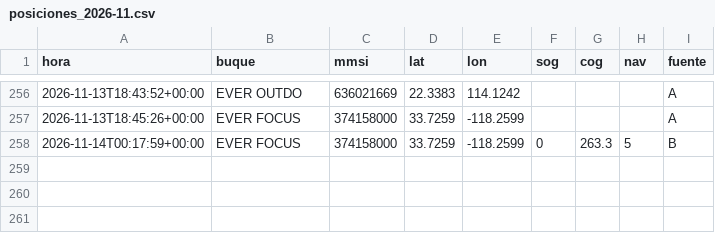
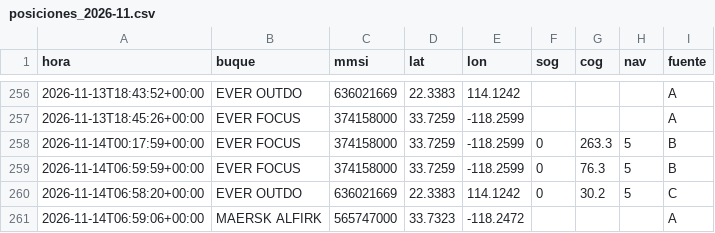
Before and after one commit to jart0988aj-maker/monitoreo-buques, a CSV file: docs/data/historial/posiciones_2026-11.csv, drawn as a sheet; only a part is shown, gaps mark what is left out; the diff names each change by its address in the sheet, - before the commit and + after, or states it on an @@ line.

```diff
--- a/docs/data/historial/posiciones_2026-11.csv
+++ b/docs/data/historial/posiciones_2026-11.csv
+row 259: 2026-11-14T06:59:59+00:00 | EVER FOCUS | 374158000 | 33.7259 | -118.2599 | 0 | 76.3 | 5 | B
+row 260: 2026-11-14T06:58:20+00:00 | EVER OUTDO | 636021669 | 22.3383 | 114.1242 | 0 | 30.2 | 5 | C
+row 261: 2026-11-14T06:59:06+00:00 | MAERSK ALFIRK | 565747000 | 33.7323 | -118.2472 |  |  |  | A
```
Also changed, not shown: docs/data/historial/congestion.csv, docs/data/historial/eventos_puerto.csv, 6 other files.
